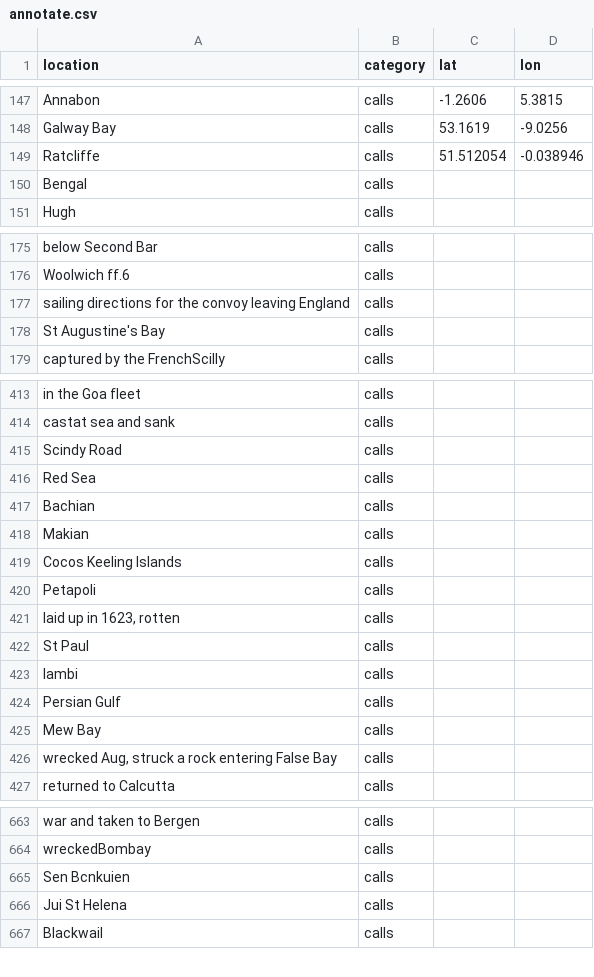
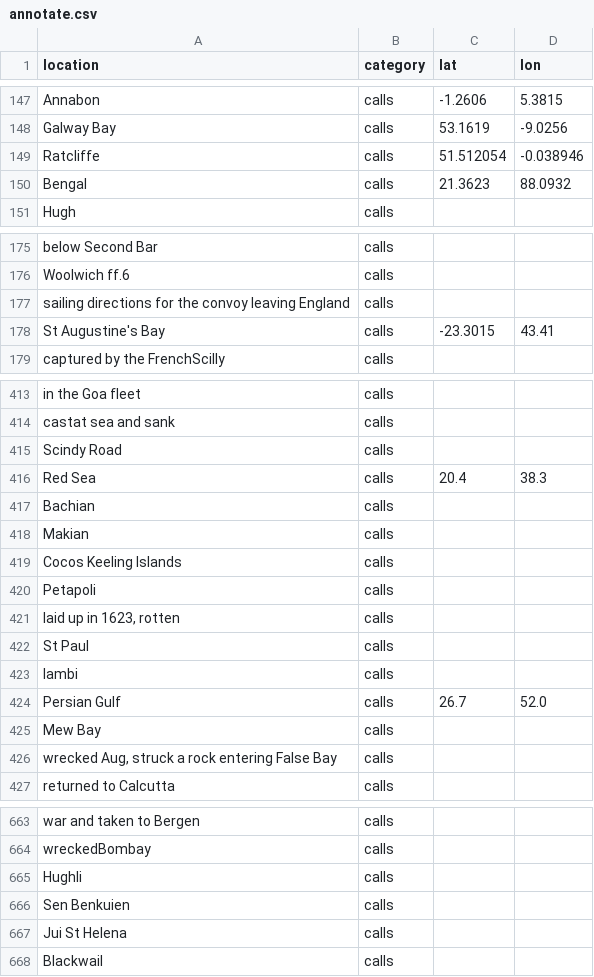
Before and after one commit to maximilianhenning/masters-thesis-data, a CSV file: geocoding/annotate.csv, drawn as a sheet; only a part is shown, gaps mark what is left out; the diff covers the shown part only.

```diff
--- a/geocoding/annotate.csv
+++ b/geocoding/annotate.csv
@@ -149,3 +149,3 @@ Galway Bay;calls;53.1619;-9.0256
 Ratcliffe;calls;51.512054;-0.038946
-Bengal;calls;;
+Bengal;calls;21.3623;88.0932
 Hugh;calls;;
@@ -177,3 +177,3 @@ Woolwich ff.6;calls;;
 sailing directions for the convoy leaving England;calls;;
-St Augustine's Bay;calls;;
+St Augustine's Bay;calls;-23.3015;43.41
 captured by the FrenchScilly;calls;;
@@ -415,3 +415,3 @@ castat sea and sank;calls;;
 Scindy Road;calls;;
-Red Sea;calls;;
+Red Sea;calls;20.4;38.3
 Bachian;calls;;
@@ -423,3 +423,3 @@ St Paul;calls;;
 Iambi;calls;;
-Persian Gulf;calls;;
+Persian Gulf;calls;26.7;52.0
 Mew Bay;calls;;
@@ -664,3 +664,4 @@ war and taken to Bergen;calls;;
 wreckedBombay;calls;;
-Sen Bcnkuien;calls;;
+Hughli;calls;;
+Sen Benkuien;calls;;
 Jui St Helena;calls;;
```
Also changed, not shown: 8 edited cells elsewhere in this file, Output/locations.csv, voyages_partial/A.csv, 22 other files.
